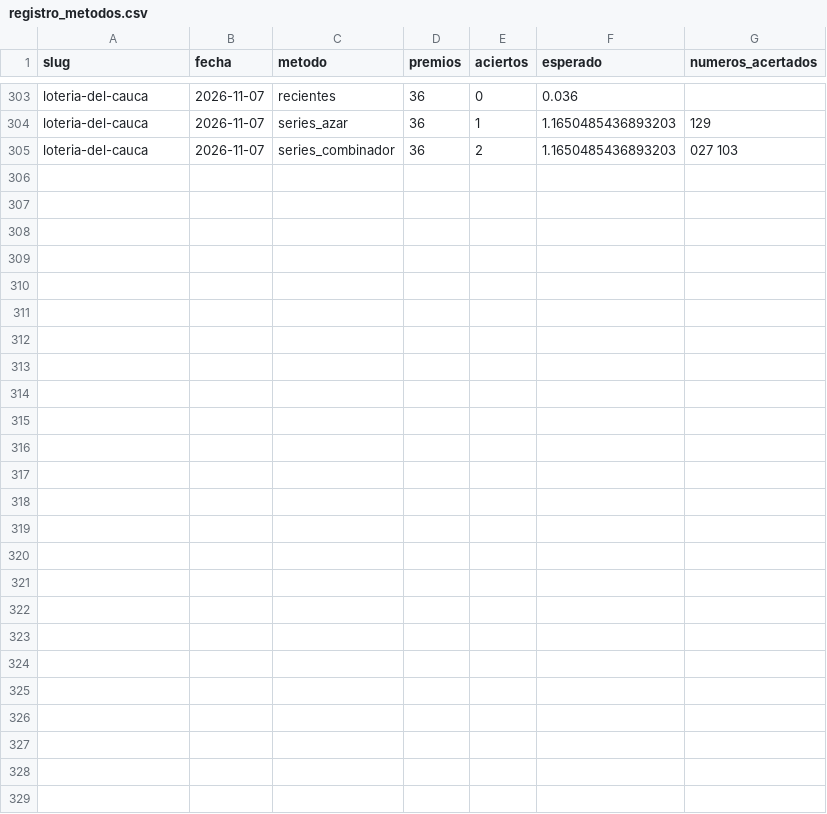
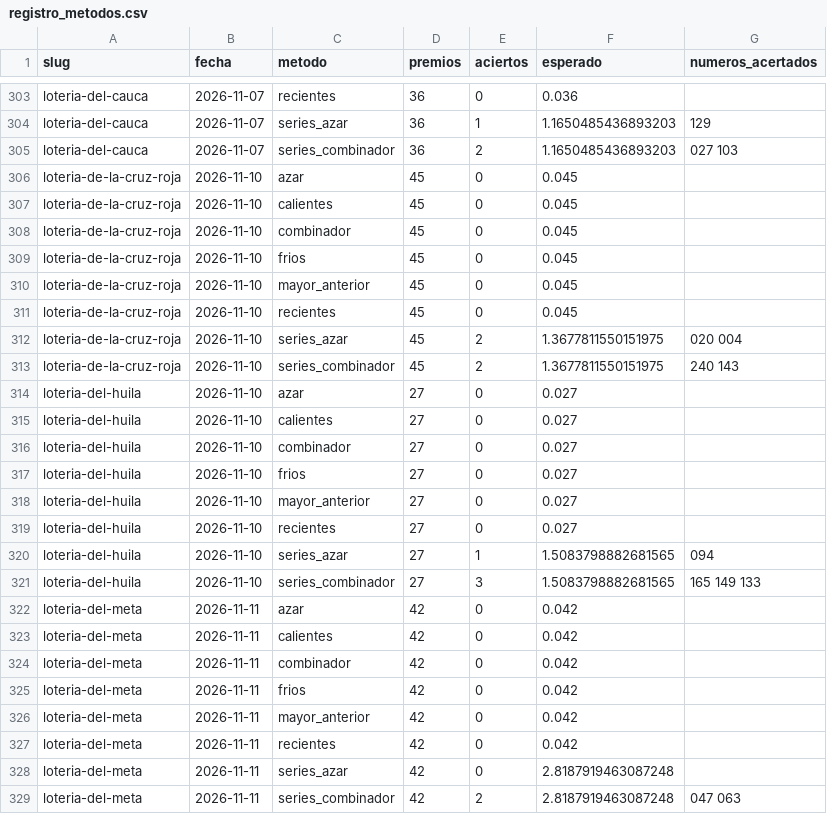
Before and after one commit to satoarsatoar-collab/atlas-loterias, a CSV file: state/registro_metodos.csv, drawn as a sheet; only a part is shown, gaps mark what is left out.

```diff
--- a/state/registro_metodos.csv
+++ b/state/registro_metodos.csv
@@ -305 +305,25 @@ loteria-del-cauca,2026-11-07,series_azar,36,1,1.1650485436893203,129
 loteria-del-cauca,2026-11-07,series_combinador,36,2,1.1650485436893203,027 103
+loteria-de-la-cruz-roja,2026-11-10,azar,45,0,0.045,
+loteria-de-la-cruz-roja,2026-11-10,calientes,45,0,0.045,
+loteria-de-la-cruz-roja,2026-11-10,combinador,45,0,0.045,
+loteria-de-la-cruz-roja,2026-11-10,frios,45,0,0.045,
+loteria-de-la-cruz-roja,2026-11-10,mayor_anterior,45,0,0.045,
+loteria-de-la-cruz-roja,2026-11-10,recientes,45,0,0.045,
+loteria-de-la-cruz-roja,2026-11-10,series_azar,45,2,1.3677811550151975,020 004
+loteria-de-la-cruz-roja,2026-11-10,series_combinador,45,2,1.3677811550151975,240 143
+loteria-del-huila,2026-11-10,azar,27,0,0.027,
+loteria-del-huila,2026-11-10,calientes,27,0,0.027,
+loteria-del-huila,2026-11-10,combinador,27,0,0.027,
+loteria-del-huila,2026-11-10,frios,27,0,0.027,
+loteria-del-huila,2026-11-10,mayor_anterior,27,0,0.027,
+loteria-del-huila,2026-11-10,recientes,27,0,0.027,
+loteria-del-huila,2026-11-10,series_azar,27,1,1.5083798882681565,094
+loteria-del-huila,2026-11-10,series_combinador,27,3,1.5083798882681565,165 149 133
+loteria-del-meta,2026-11-11,azar,42,0,0.042,
+loteria-del-meta,2026-11-11,calientes,42,0,0.042,
+loteria-del-meta,2026-11-11,combinador,42,0,0.042,
+loteria-del-meta,2026-11-11,frios,42,0,0.042,
+loteria-del-meta,2026-11-11,mayor_anterior,42,0,0.042,
+loteria-del-meta,2026-11-11,recientes,42,0,0.042,
+loteria-del-meta,2026-11-11,series_azar,42,0,2.8187919463087248,
+loteria-del-meta,2026-11-11,series_combinador,42,2,2.8187919463087248,047 063
```
Also changed, not shown: state/registro_aciertos.csv, 6 other files.
